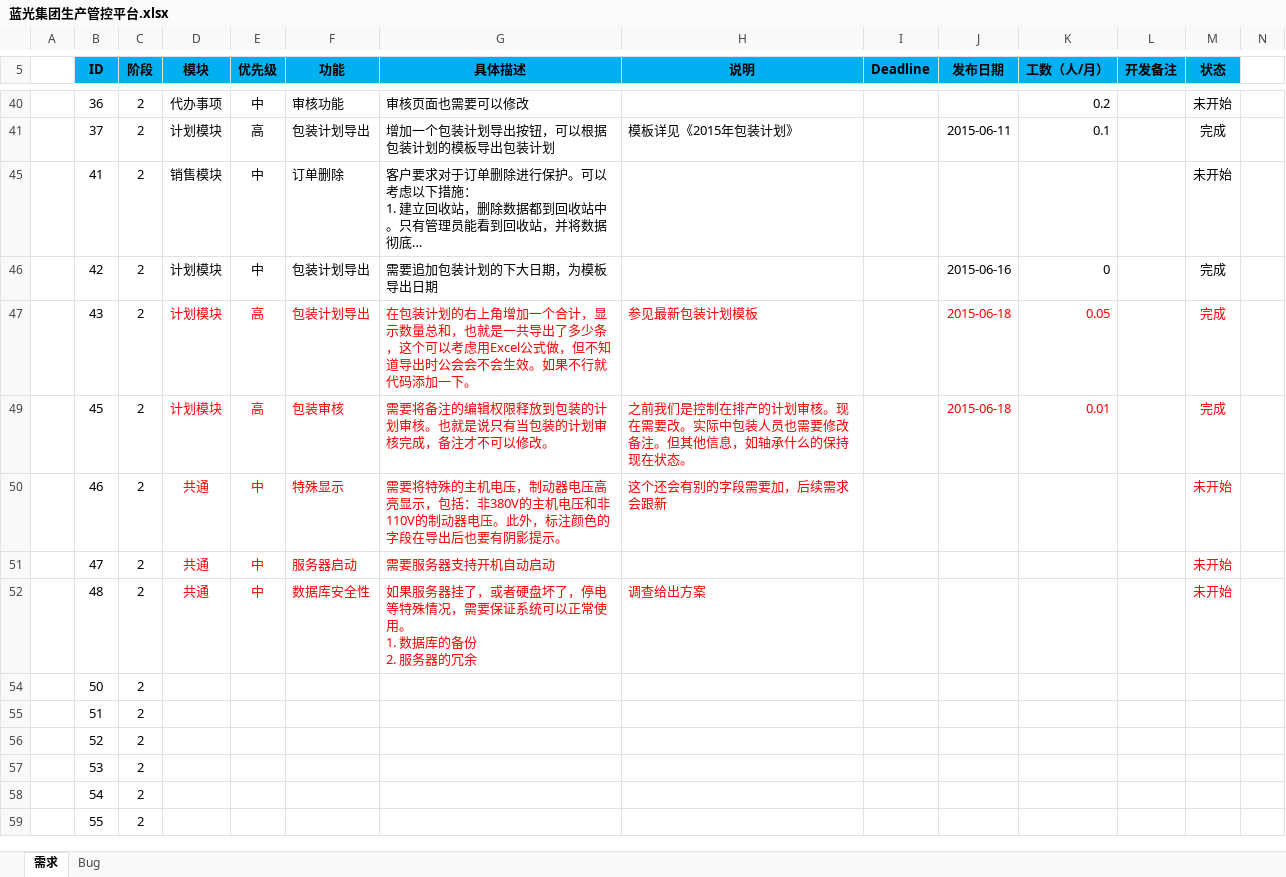
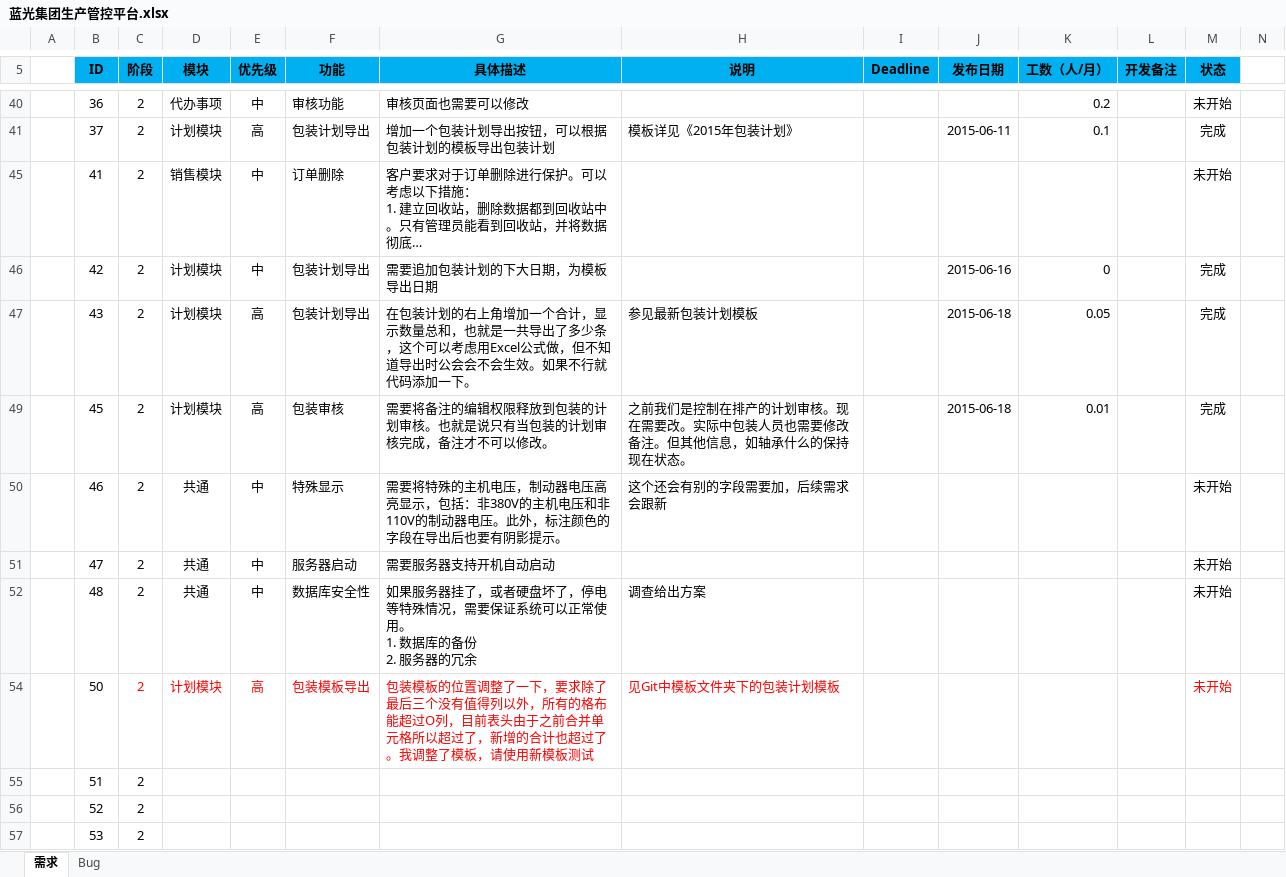
Before and after one commit to Patrick-Wang/BlueRay, an Excel workbook: Documentation/蓝光集团生产管控平台.xlsx, sheet 需求, drawn as a sheet; only a part is shown, gaps mark what is left out; the shorter side is filled out with more unchanged rows; long unchanged cells end in …; values as stored, in another font and other column widths than the file's, no borders; the diff names each change by its address in the sheet, - before the commit and + after, or states it on an @@ line.

```diff
--- a/Documentation/蓝光集团生产管控平台.xlsx (sheet 需求)
+++ b/Documentation/蓝光集团生产管控平台.xlsx (sheet 需求)
-D47:H47 text colour: #FF0000
+D47:H47 text colour: black
-J47:K47 text colour: #FF0000
+J47:K47 text colour: black
-M47 text colour: #FF0000
+M47 text colour: black
-D49:H50 text colour: #FF0000
+D49:H50 text colour: black
-J49:K49 text colour: #FF0000
+J49:K49 text colour: black
-M49:M52 text colour: #FF0000
+M49:M52 text colour: black
-D51:G51 text colour: #FF0000
+D51:G51 text colour: black
-D52:H52 text colour: #FF0000
+D52:H52 text colour: black
-C54 text colour: black
+C54 text colour: #FF0000
-D54 (模块): (empty)
+D54 (模块): 计划模块
-E54 (优先级): (empty)
+E54 (优先级): 高
-F54 (功能): (empty)
+F54 (功能): 包装模板导出
-G54 (具体描述): (empty)
+G54 (具体描述): 包装模板的位置调整了一下，要求除了最后三个没有值得列以外，所有的格布能超过O列，目前表头由于之前合并单元格所以超过了，新增的合计也超过了。我调整了模板，请使用新模板测试
-H54 (说明): (empty)
+H54 (说明): 见Git中模板文件夹下的包装计划模板
-M54 (状态): (empty)
+M54 (状态): 未开始
```
Also changed, not shown: sheet Bug, 3 other files.
